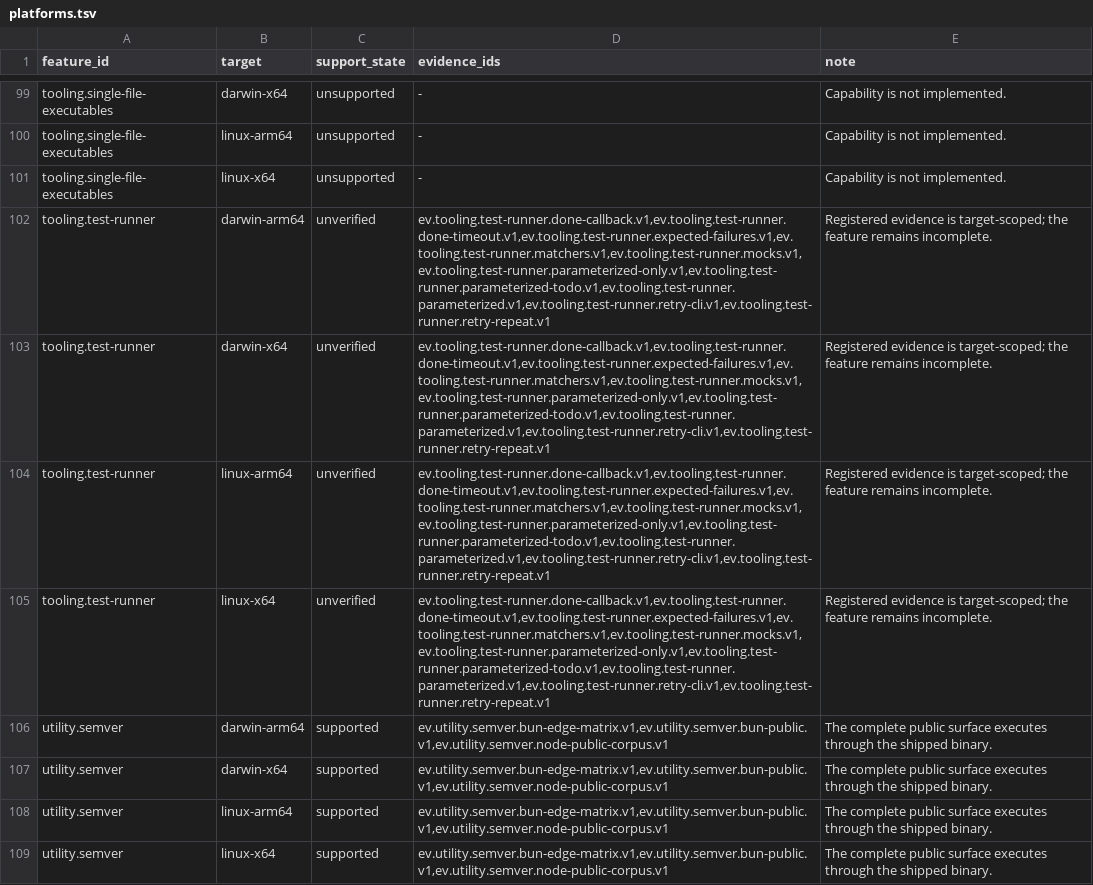
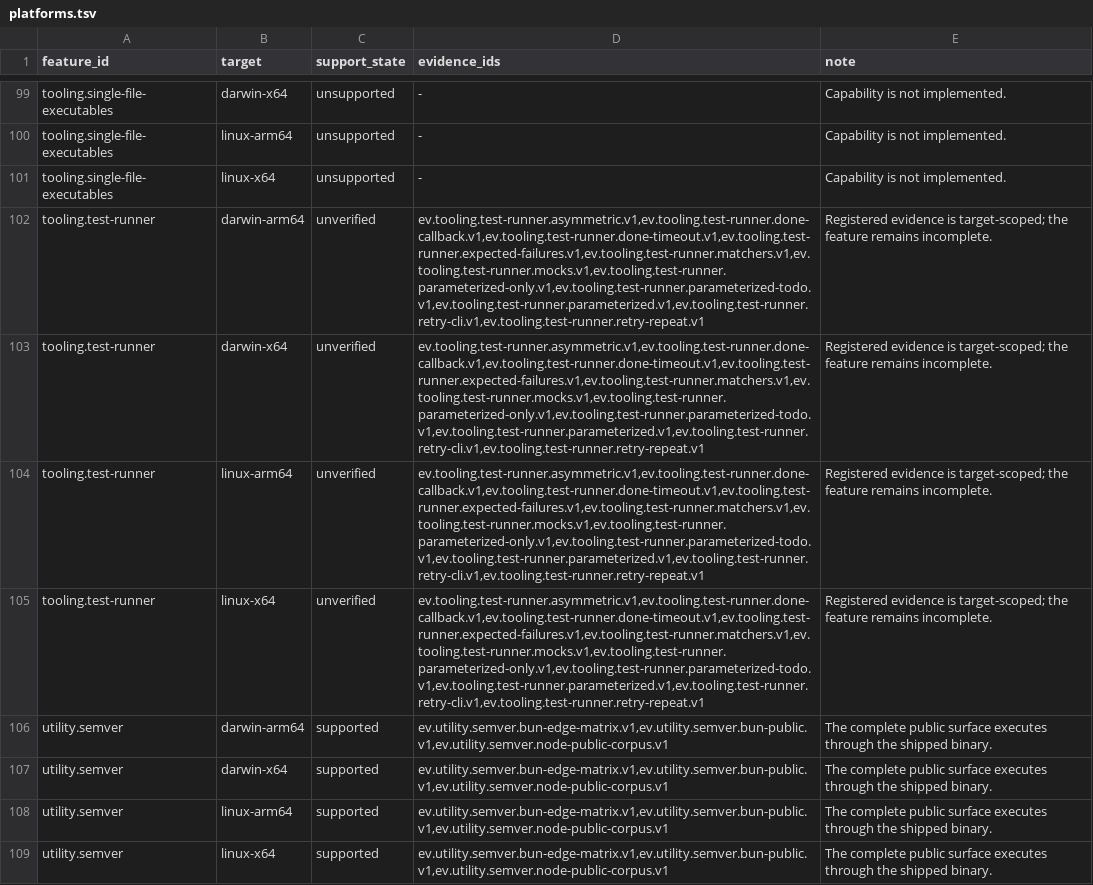
Before and after one commit to theesfeld/clun, a TSV file: compat/platforms.tsv, drawn as a sheet; only a part is shown, gaps mark what is left out.

```diff
--- a/compat/platforms.tsv
+++ b/compat/platforms.tsv
@@ -101,6 +101,6 @@ tooling.single-file-executables	linux-arm64	unsupported	-	Capability is not impl
 tooling.single-file-executables	linux-x64	unsupported	-	Capability is not implemented.
-tooling.test-runner	darwin-arm64	unverified	ev.tooling.test-runner.done-callback.v1,ev.tooling.test-runner.done-timeout.v1,ev.tooling.test-runner.expected-failures.v1,ev.tooling.test-runner.matchers.v1,ev.tooling.test-runner.mocks.v1,ev.tooling.test-runner.parameterized-only.v1,ev.tooling.test-runner.parameterized-todo.v1,ev.tooling.test-runner.parameterized.v1,ev.tooling.test-runner.retry-cli.v1,ev.tooling.test-runner.retry-repeat.v1	Registered evidence is target-scoped; the feature remains incomplete.
-tooling.test-runner	darwin-x64	unverified	ev.tooling.test-runner.done-callback.v1,ev.tooling.test-runner.done-timeout.v1,ev.tooling.test-runner.expected-failures.v1,ev.tooling.test-runner.matchers.v1,ev.tooling.test-runner.mocks.v1,ev.tooling.test-runner.parameterized-only.v1,ev.tooling.test-runner.parameterized-todo.v1,ev.tooling.test-runner.parameterized.v1,ev.tooling.test-runner.retry-cli.v1,ev.tooling.test-runner.retry-repeat.v1	Registered evidence is target-scoped; the feature remains incomplete.
-tooling.test-runner	linux-arm64	unverified	ev.tooling.test-runner.done-callback.v1,ev.tooling.test-runner.done-timeout.v1,ev.tooling.test-runner.expected-failures.v1,ev.tooling.test-runner.matchers.v1,ev.tooling.test-runner.mocks.v1,ev.tooling.test-runner.parameterized-only.v1,ev.tooling.test-runner.parameterized-todo.v1,ev.tooling.test-runner.parameterized.v1,ev.tooling.test-runner.retry-cli.v1,ev.tooling.test-runner.retry-repeat.v1	Registered evidence is target-scoped; the feature remains incomplete.
-tooling.test-runner	linux-x64	unverified	ev.tooling.test-runner.done-callback.v1,ev.tooling.test-runner.done-timeout.v1,ev.tooling.test-runner.expected-failures.v1,ev.tooling.test-runner.matchers.v1,ev.tooling.test-runner.mocks.v1,ev.tooling.test-runner.parameterized-only.v1,ev.tooling.test-runner.parameterized-todo.v1,ev.tooling.test-runner.parameterized.v1,ev.tooling.test-runner.retry-cli.v1,ev.tooling.test-runner.retry-repeat.v1	Registered evidence is target-scoped; the feature remains incomplete.
+tooling.test-runner	darwin-arm64	unverified	ev.tooling.test-runner.asymmetric.v1,ev.tooling.test-runner.done-callback.v1,ev.tooling.test-runner.done-timeout.v1,ev.tooling.test-runner.expected-failures.v1,ev.tooling.test-runner.matchers.v1,ev.tooling.test-runner.mocks.v1,ev.tooling.test-runner.parameterized-only.v1,ev.tooling.test-runner.parameterized-todo.v1,ev.tooling.test-runner.parameterized.v1,ev.tooling.test-runner.retry-cli.v1,ev.tooling.test-runner.retry-repeat.v1	Registered evidence is target-scoped; the feature remains incomplete.
+tooling.test-runner	darwin-x64	unverified	ev.tooling.test-runner.asymmetric.v1,ev.tooling.test-runner.done-callback.v1,ev.tooling.test-runner.done-timeout.v1,ev.tooling.test-runner.expected-failures.v1,ev.tooling.test-runner.matchers.v1,ev.tooling.test-runner.mocks.v1,ev.tooling.test-runner.parameterized-only.v1,ev.tooling.test-runner.parameterized-todo.v1,ev.tooling.test-runner.parameterized.v1,ev.tooling.test-runner.retry-cli.v1,ev.tooling.test-runner.retry-repeat.v1	Registered evidence is target-scoped; the feature remains incomplete.
+tooling.test-runner	linux-arm64	unverified	ev.tooling.test-runner.asymmetric.v1,ev.tooling.test-runner.done-callback.v1,ev.tooling.test-runner.done-timeout.v1,ev.tooling.test-runner.expected-failures.v1,ev.tooling.test-runner.matchers.v1,ev.tooling.test-runner.mocks.v1,ev.tooling.test-runner.parameterized-only.v1,ev.tooling.test-runner.parameterized-todo.v1,ev.tooling.test-runner.parameterized.v1,ev.tooling.test-runner.retry-cli.v1,ev.tooling.test-runner.retry-repeat.v1	Registered evidence is target-scoped; the feature remains incomplete.
+tooling.test-runner	linux-x64	unverified	ev.tooling.test-runner.asymmetric.v1,ev.tooling.test-runner.done-callback.v1,ev.tooling.test-runner.done-timeout.v1,ev.tooling.test-runner.expected-failures.v1,ev.tooling.test-runner.matchers.v1,ev.tooling.test-runner.mocks.v1,ev.tooling.test-runner.parameterized-only.v1,ev.tooling.test-runner.parameterized-todo.v1,ev.tooling.test-runner.parameterized.v1,ev.tooling.test-runner.retry-cli.v1,ev.tooling.test-runner.retry-repeat.v1	Registered evidence is target-scoped; the feature remains incomplete.
 utility.semver	darwin-arm64	supported	ev.utility.semver.bun-edge-matrix.v1,ev.utility.semver.bun-public.v1,ev.utility.semver.node-public-corpus.v1	The complete public surface executes through the shipped binary.
```
Also changed, not shown: compat/evidence.tsv, compat/features.tsv, 9 other files.
